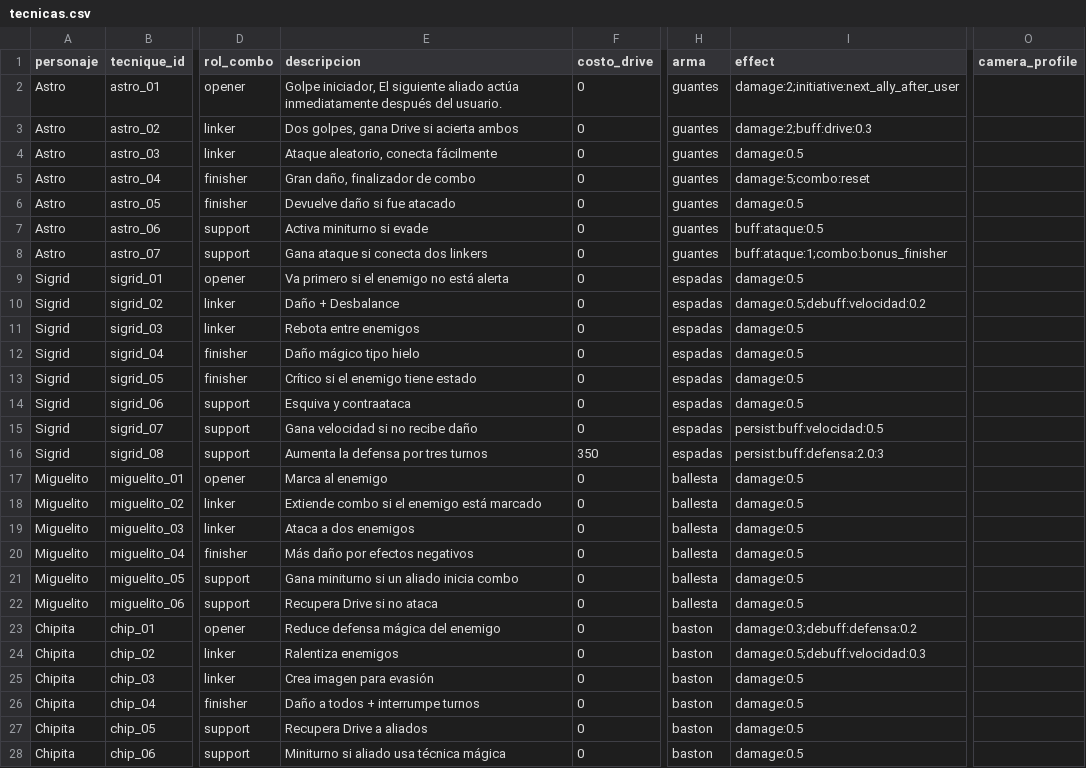
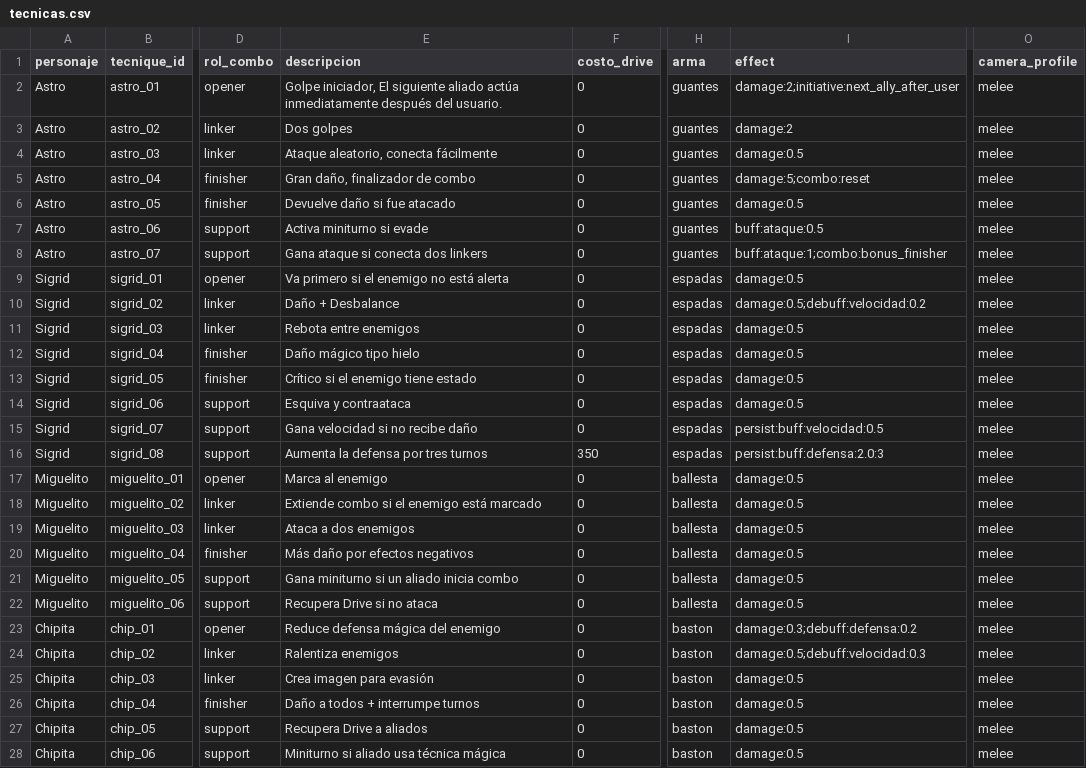
Before and after one commit to EpsilonIndes/NexusRPG, a CSV file: Data/Tecnicas/tecnicas.csv, drawn as a sheet; only a part is shown, gaps mark what is left out; the diff covers the shown part only; the diff names each change by its address in the sheet, - before the commit and + after, or states it on an @@ line.

```diff
--- a/Data/Tecnicas/tecnicas.csv
+++ b/Data/Tecnicas/tecnicas.csv
-O2:O28 (camera_profile): (empty)
+O2:O28 (camera_profile): melee
-E3 (descripcion): Dos golpes, gana Drive si acierta ambos
+E3 (descripcion): Dos golpes
-I3 (effect): damage:2;buff:drive:0.3
+I3 (effect): damage:2
```
Also changed, not shown: 21 edited cells elsewhere in this file, 7 other files.
